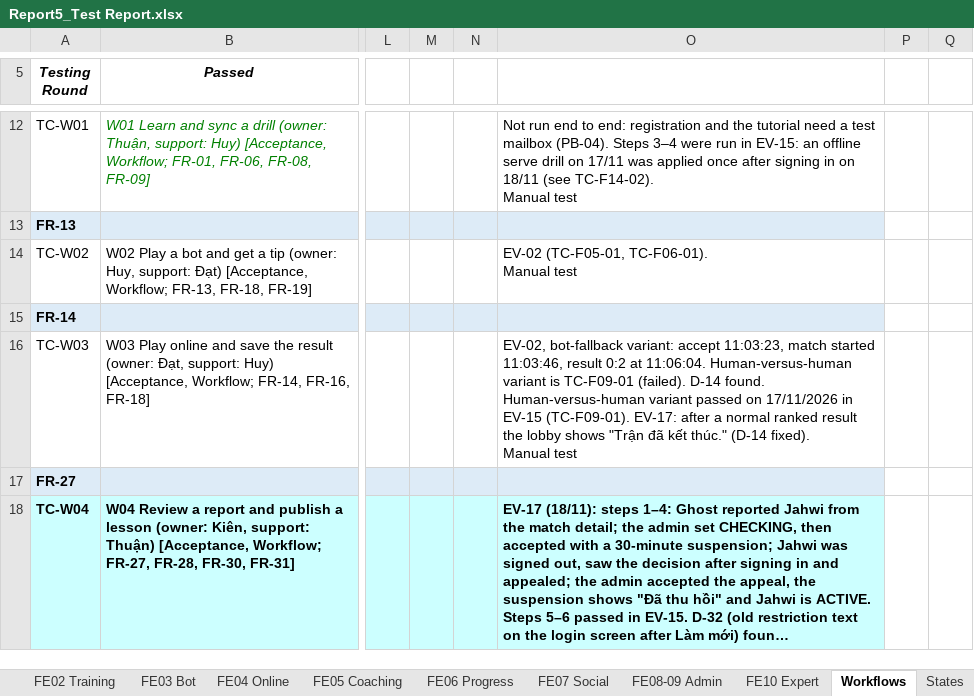
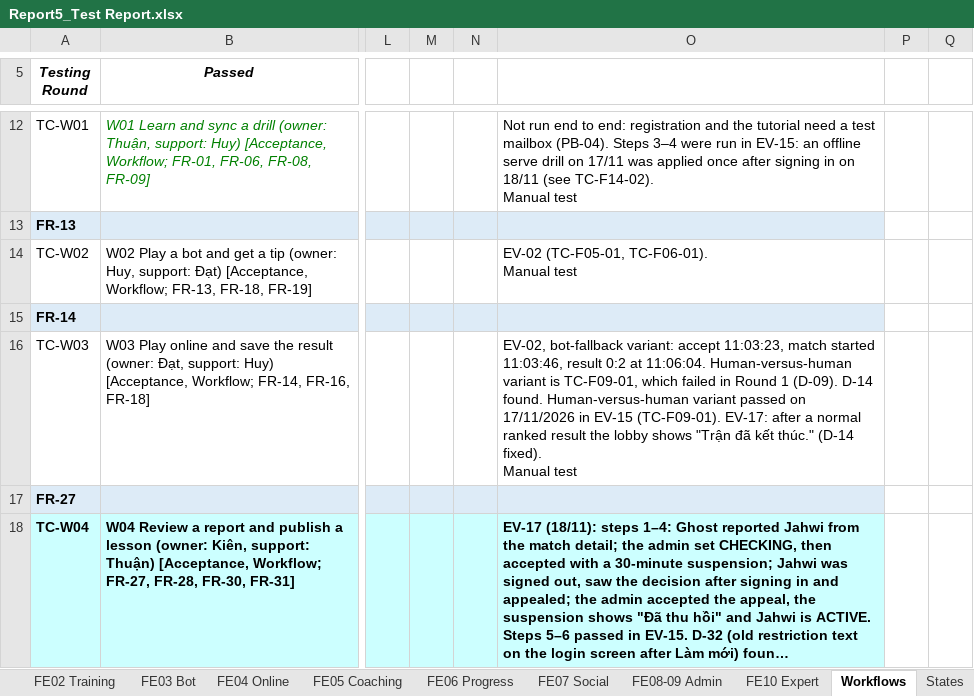
Before and after one commit to Tad-Min/PickleVerse, an Excel workbook: Doc/Project_report/Report/Report5_Test Report.xlsx, sheet Workflows, drawn as a sheet; only a part is shown, gaps mark what is left out; long unchanged cells end in …; values as stored, in another font and other column widths than the file's, no borders; the diff names each change by its address in the sheet, - before the commit and + after, or states it on an @@ line.

```diff
--- a/Doc/Project_report/Report/Report5_Test Report.xlsx (sheet Workflows)
+++ b/Doc/Project_report/Report/Report5_Test Report.xlsx (sheet Workflows)
-O16: …variant is TC-F09-01 (failed). D-14 found.…
+O16: …variant is TC-F09-01, which failed in Round 1 (D-09). D-14 found.…
```
Also changed, not shown: sheet FE04 Online, Doc/Project_report/Report/PickleVerse_Project_Tracking.xlsx, Doc/Project_report/Report/Report5_Unit Test.xlsx, 7 other files.
